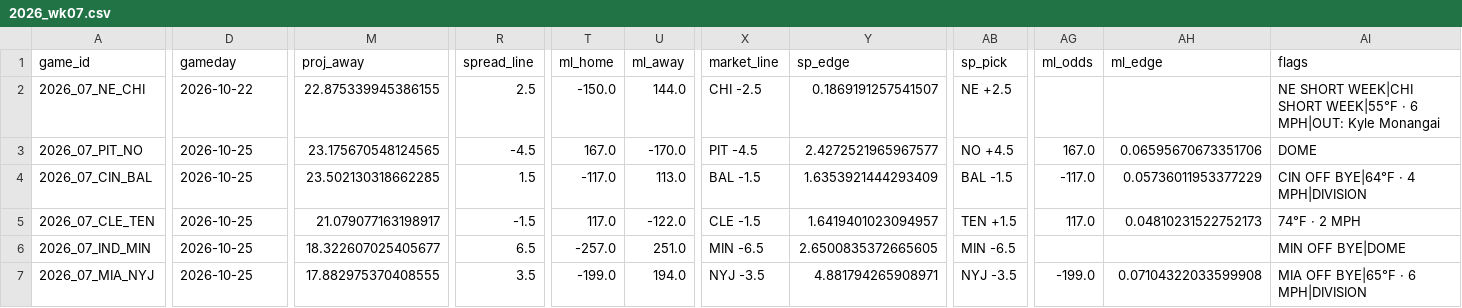
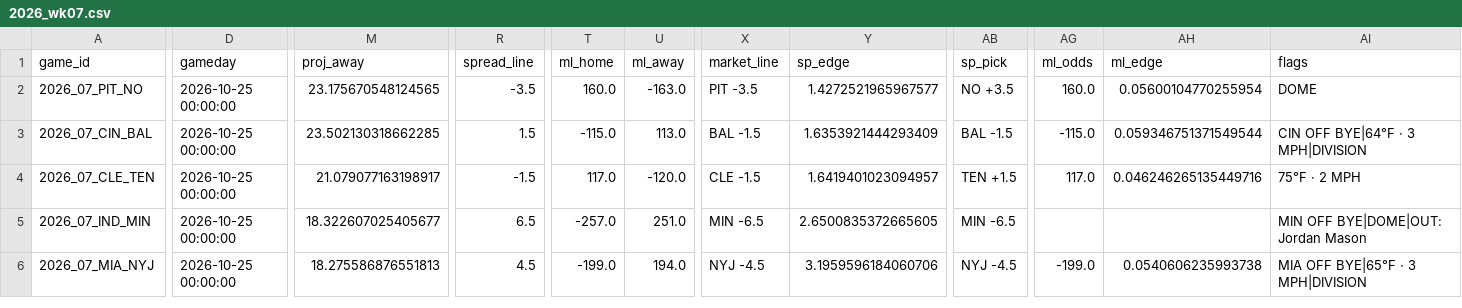
Before and after one commit to AndyCor1097/algohub-nfl, a CSV file: picks/2026_wk07.csv, drawn as a sheet; only a part is shown, gaps mark what is left out; removed rows and columns are numbered as before the commit, all else as after; rows hold the shown columns only; the diff covers the shown part only; the diff names each change by its address in the sheet, - before the commit and + after, or states it on an @@ line.

Commit message:
auto: week 7 Fri 12:55

```diff
--- a/picks/2026_wk07.csv
+++ b/picks/2026_wk07.csv
-row 2: 2026_07_NE_CHI | 2026-10-22 | 22.875339945386155 | 2.5 | -150.0 | 144.0 | CHI -2.5 | 0.1869191257541507 | NE +2.5 |  |  | NE SHORT WEEK|CHI SHORT WEEK|55°F · 6 MPH|OUT: Kyle Monangai
-D2:D6 (gameday): 2026-10-25
+D2:D6 (gameday): 2026-10-25 00:00:00
-R2 (spread_line): -4.5
+R2 (spread_line): -3.5
-T2 (ml_home): 167.0
+T2 (ml_home): 160.0
-U2 (ml_away): -170.0
+U2 (ml_away): -163.0
-X2 (market_line): PIT -4.5
+X2 (market_line): PIT -3.5
-Y2 (sp_edge): 2.4272521965967577
+Y2 (sp_edge): 1.4272521965967577
-AB2 (sp_pick): NO +4.5
+AB2 (sp_pick): NO +3.5
-AG2 (ml_odds): 167.0
+AG2 (ml_odds): 160.0
-AH2 (ml_edge): 0.06595670673351706
+AH2 (ml_edge): 0.05600104770255954
-T3 (ml_home): -117.0
+T3 (ml_home): -115.0
-AG3 (ml_odds): -117.0
+AG3 (ml_odds): -115.0
-AH3 (ml_edge): 0.05736011953377229
+AH3 (ml_edge): 0.059346751371549544
-AI3 (flags): CIN OFF BYE|64°F · 4 MPH|DIVISION
+AI3 (flags): CIN OFF BYE|64°F · 3 MPH|DIVISION
-U4 (ml_away): -122.0
+U4 (ml_away): -120.0
-AH4 (ml_edge): 0.04810231522752173
+AH4 (ml_edge): 0.046246265135449716
-AI4 (flags): 74°F · 2 MPH
+AI4 (flags): 75°F · 2 MPH
-AI5 (flags): MIN OFF BYE|DOME
+AI5 (flags): MIN OFF BYE|DOME|OUT: Jordan Mason
-M6 (proj_away): 17.882975370408555
+M6 (proj_away): 18.275586876551813
-R6 (spread_line): 3.5
+R6 (spread_line): 4.5
-X6 (market_line): NYJ -3.5
+X6 (market_line): NYJ -4.5
-Y6 (sp_edge): 4.881794265908971
+Y6 (sp_edge): 3.1959596184060706
-AB6 (sp_pick): NYJ -3.5
+AB6 (sp_pick): NYJ -4.5
-AH6 (ml_edge): 0.07104322033599908
+AH6 (ml_edge): 0.0540606235993738
-AI6 (flags): MIA OFF BYE|65°F · 6 MPH|DIVISION
+AI6 (flags): MIA OFF BYE|65°F · 3 MPH|DIVISION
```
Also changed, not shown: 1 added row and 59 edited cells elsewhere in this file, 7 other files.
